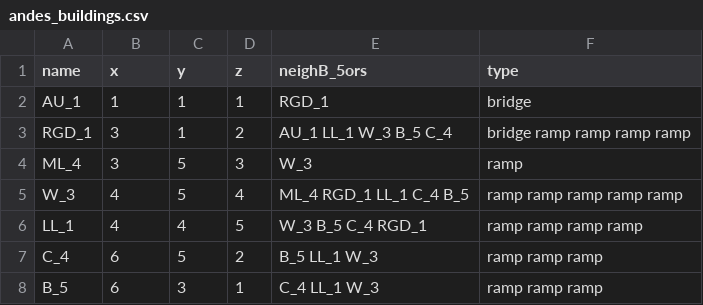
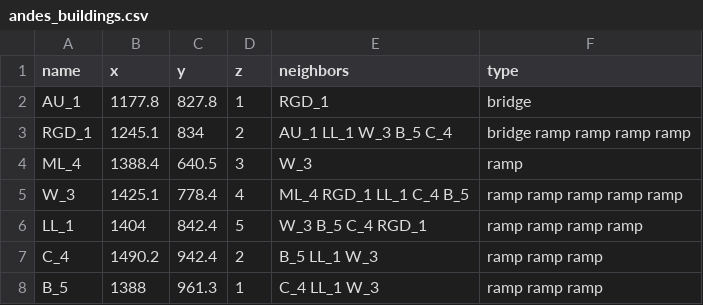
Before and after one commit to Wilkdow/unimap, a CSV file: assets/CSVs/andes_buildings.csv, drawn as a sheet.

```diff
--- a/assets/CSVs/andes_buildings.csv
+++ b/assets/CSVs/andes_buildings.csv
@@ -1,8 +1,8 @@
-name,x,y,z,neighB_5ors,type
-AU_1,1,1,1,RGD_1,bridge
-RGD_1,3,1,2,AU_1 LL_1 W_3 B_5 C_4,bridge ramp ramp ramp ramp
-ML_4,3,5,3,W_3,ramp
-W_3,4,5,4,ML_4 RGD_1 LL_1 C_4 B_5,ramp ramp ramp ramp ramp
-LL_1,4,4,5,W_3 B_5 C_4 RGD_1,ramp ramp ramp ramp
-C_4,6,5,2,B_5 LL_1 W_3,ramp ramp ramp
-B_5,6,3,1,C_4 LL_1 W_3,ramp ramp ramp
+name,x,y,z,neighbors,type
+AU_1,1177.8,827.8,1,RGD_1,bridge
+RGD_1,1245.1,834,2,AU_1 LL_1 W_3 B_5 C_4,bridge ramp ramp ramp ramp
+ML_4,1388.4,640.5,3,W_3,ramp
+W_3,1425.1,778.4,4,ML_4 RGD_1 LL_1 C_4 B_5,ramp ramp ramp ramp ramp
+LL_1,1404,842.4,5,W_3 B_5 C_4 RGD_1,ramp ramp ramp ramp
+C_4,1490.2,942.4,2,B_5 LL_1 W_3,ramp ramp ramp
+B_5,1388,961.3,1,C_4 LL_1 W_3,ramp ramp ramp
```
Also changed, not shown: 6 other files.
